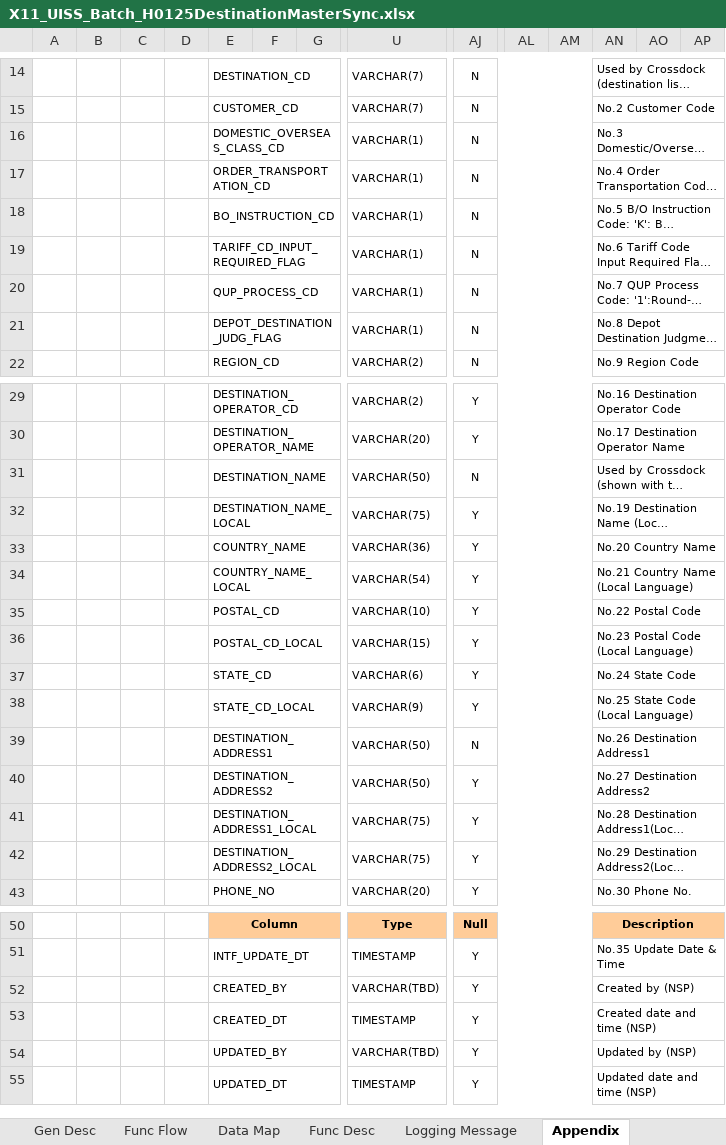
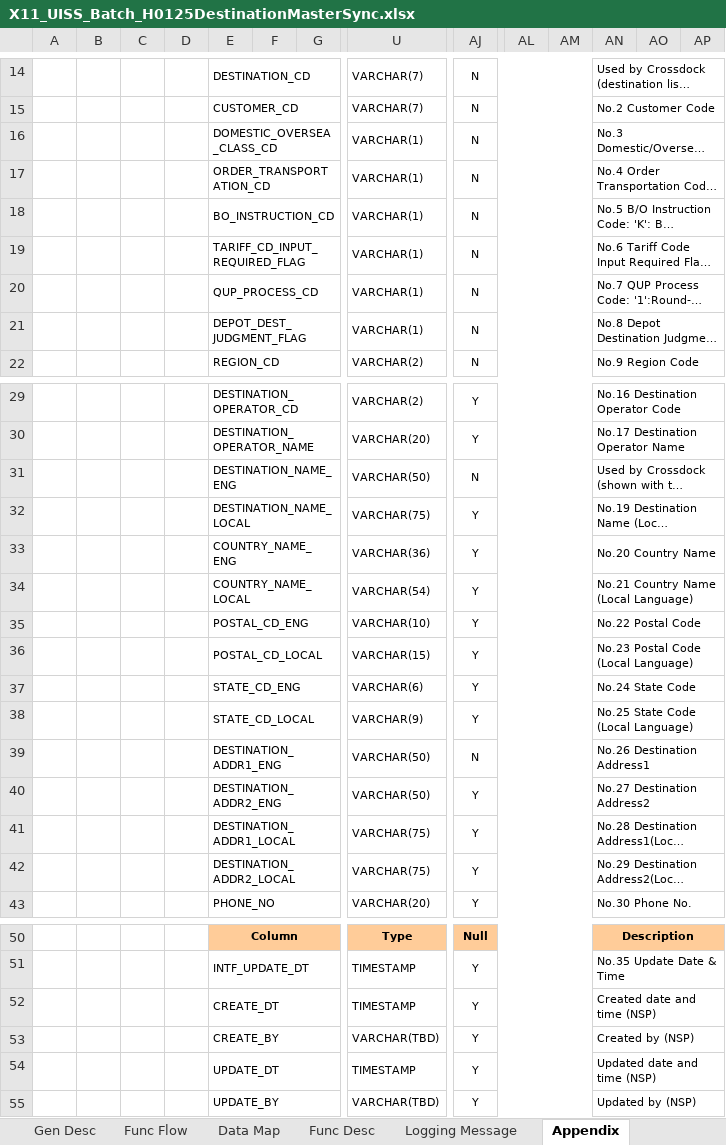
Before and after one commit to ivanrayhannn/crossdockpoc, an Excel workbook: deliverables/uiss/X11_UISS_Batch_H0125DestinationMasterSync.xlsx, sheet Appendix, drawn as a sheet; only a part is shown, gaps mark what is left out; long unchanged cells end in …; values as stored, in another font and other column widths than the file's, no borders; removed rows and columns are numbered as before the commit, all else as after; rows hold the shown columns only; the diff covers the shown part only; the diff names each change by its address in the sheet, - before the commit and + after, or states it on an @@ line.

```diff
--- a/deliverables/uiss/X11_UISS_Batch_H0125DestinationMasterSync.xlsx (sheet Appendix)
+++ b/deliverables/uiss/X11_UISS_Batch_H0125DestinationMasterSync.xlsx (sheet Appendix)
-E16: DOMESTIC_OVERSEAS_CLASS_CD
+E16: DOMESTIC_OVERSEA_CLASS_CD
-E21: DEPOT_DESTINATION_JUDG_FLAG
+E21: DEPOT_DEST_JUDGMENT_FLAG
-E31: DESTINATION_NAME
+E31: DESTINATION_NAME_ENG
-E33: COUNTRY_NAME
+E33: COUNTRY_NAME_ENG
-E35: POSTAL_CD
+E35: POSTAL_CD_ENG
-E37: STATE_CD
+E37: STATE_CD_ENG
-E39: DESTINATION_ADDRESS1
+E39: DESTINATION_ADDR1_ENG
-E40: DESTINATION_ADDRESS2
+E40: DESTINATION_ADDR2_ENG
-E41: DESTINATION_ADDRESS1_LOCAL
+E41: DESTINATION_ADDR1_LOCAL
-E42: DESTINATION_ADDRESS2_LOCAL
+E42: DESTINATION_ADDR2_LOCAL
+row 52:  |  |  |  | CREATE_DT |  |  | TIMESTAMP | Y |  |  | Created date and time (NSP)
-E53: CREATED_BY
+E53: CREATE_BY
-E54: CREATED_DT
+E54: UPDATE_DT
-AN54: Created date and time (NSP)
+AN54: Updated date and time (NSP)
-E55: UPDATED_BY
+E55: UPDATE_BY
-row 55:  |  |  |  | UPDATED_DT |  |  | TIMESTAMP | Y |  |  | Updated date and time (NSP)
```
Also changed, not shown: 1 edited cell elsewhere in this sheet, sheet Data Map, sheet Gen Desc, sheet Func Flow, sheet Logging Message, charts or pictures, deliverables/uiss/X10_UISS_Batch_H0253OrderControlSync.xlsx, deliverables/uiss/X2_UISS_Batch_PartListUpload.xlsx, 35 other files.
